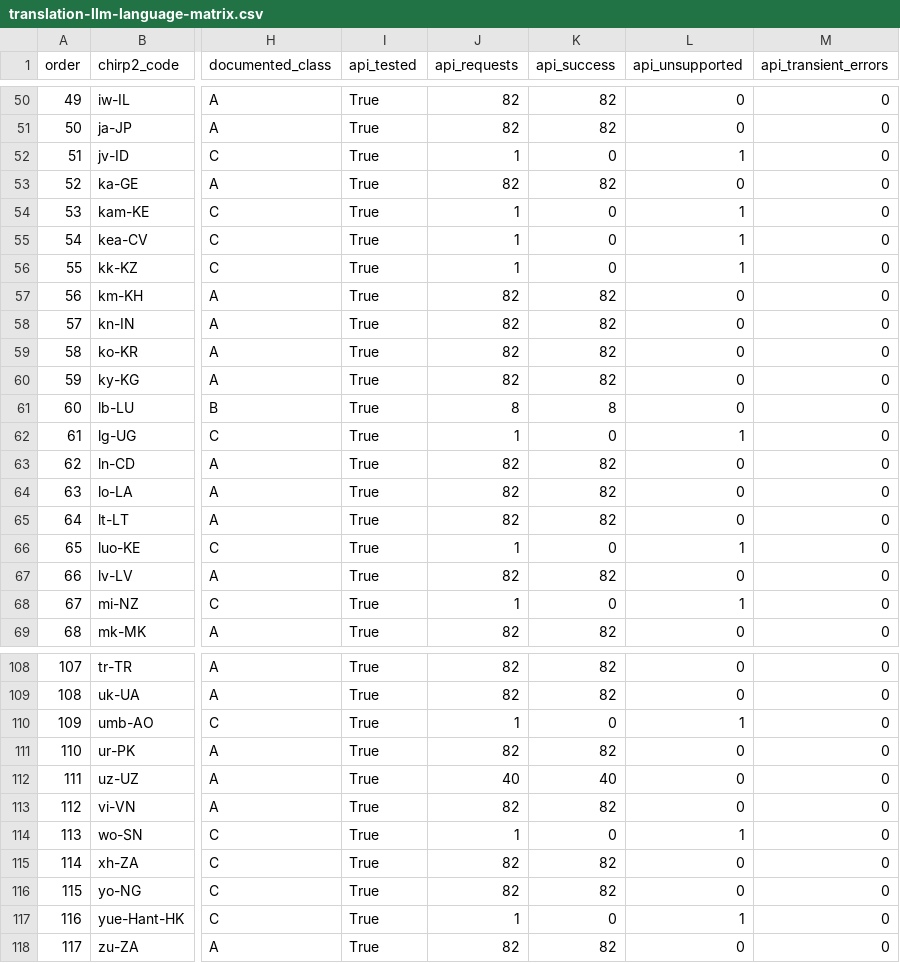
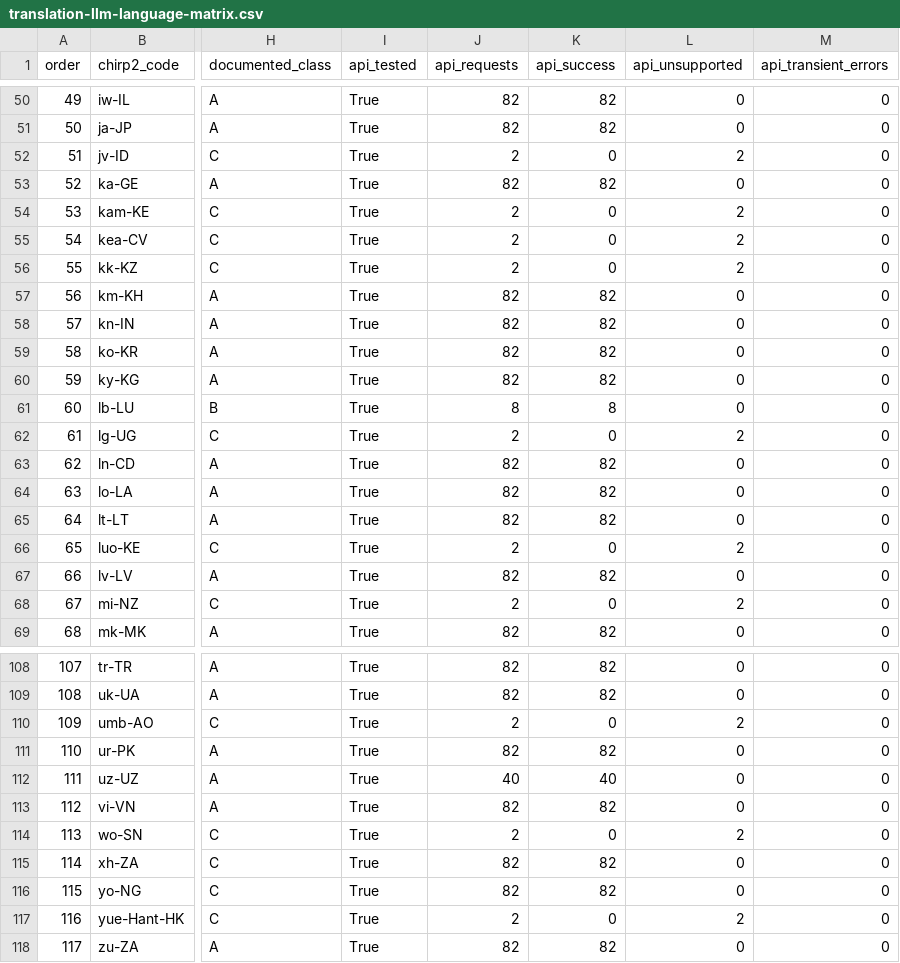
Before and after one commit to royaltaxi963-gif/avnivo-sensor-test, a CSV file: translation-llm-audit/results/translation-llm-language-matrix.csv, drawn as a sheet; only a part is shown, gaps mark what is left out; the diff covers the shown part only; the diff names each change by its address in the sheet, - before the commit and + after, or states it on an @@ line.

```diff
--- a/translation-llm-audit/results/translation-llm-language-matrix.csv
+++ b/translation-llm-audit/results/translation-llm-language-matrix.csv
-J52 (api_requests): 1
+J52 (api_requests): 2
-L52 (api_unsupported): 1
+L52 (api_unsupported): 2
-J54:J56 (api_requests): 1
+J54:J56 (api_requests): 2
-L54:L56 (api_unsupported): 1
+L54:L56 (api_unsupported): 2
-J62 (api_requests): 1
+J62 (api_requests): 2
-L62 (api_unsupported): 1
+L62 (api_unsupported): 2
-J66 (api_requests): 1
+J66 (api_requests): 2
-L66 (api_unsupported): 1
+L66 (api_unsupported): 2
-J68 (api_requests): 1
+J68 (api_requests): 2
-L68 (api_unsupported): 1
+L68 (api_unsupported): 2
-J110 (api_requests): 1
+J110 (api_requests): 2
-L110 (api_unsupported): 1
+L110 (api_unsupported): 2
-J114 (api_requests): 1
+J114 (api_requests): 2
-L114 (api_unsupported): 1
+L114 (api_unsupported): 2
-J117 (api_requests): 1
+J117 (api_requests): 2
-L117 (api_unsupported): 1
+L117 (api_unsupported): 2
```
Also changed, not shown: 28 edited cells elsewhere in this file, 7 other files.
